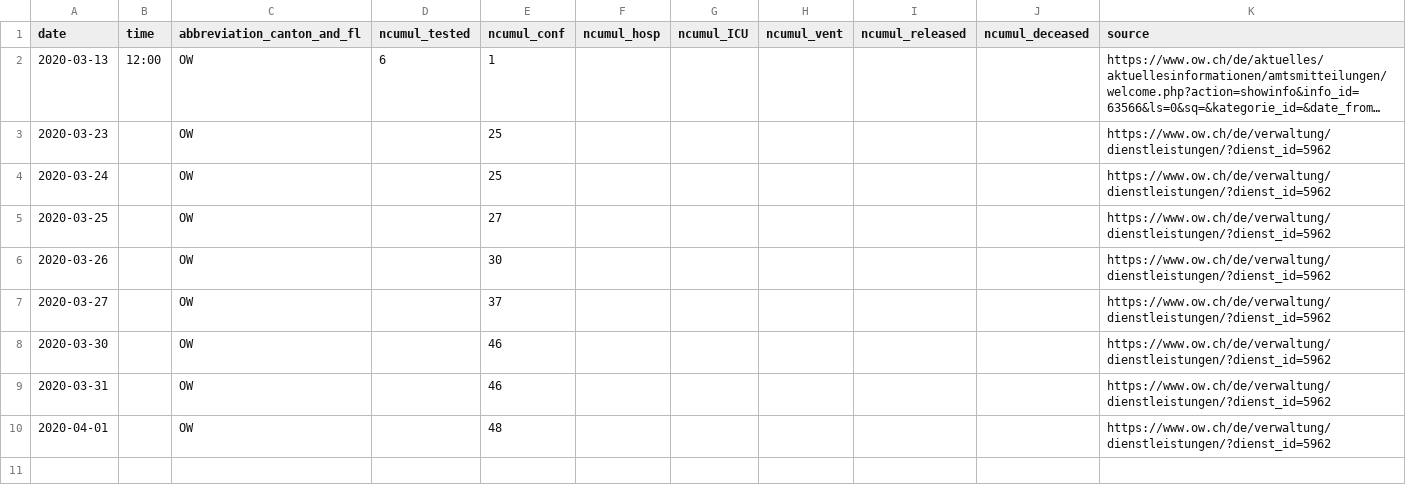
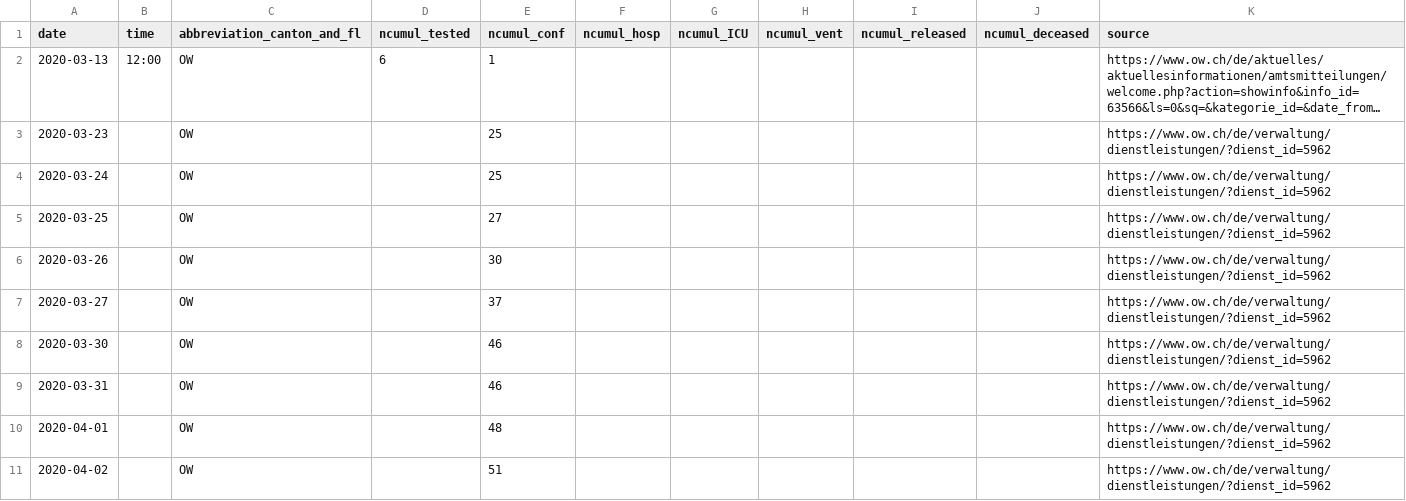
Before and after one commit to zdavatz/covid_19, a CSV file: fallzahlen_kanton_total_csv/COVID19_Fallzahlen_Kanton_OW_total.csv, drawn as a sheet; long unchanged cells end in …; the diff names each change by its address in the sheet, - before the commit and + after, or states it on an @@ line.

```diff
--- a/fallzahlen_kanton_total_csv/COVID19_Fallzahlen_Kanton_OW_total.csv
+++ b/fallzahlen_kanton_total_csv/COVID19_Fallzahlen_Kanton_OW_total.csv
+row 11: 2020-04-02 |  | OW |  | 51 |  |  |  |  |  | https://www.ow.ch/de/verwaltung/dienstleistungen/?dienst_id=5962
```
